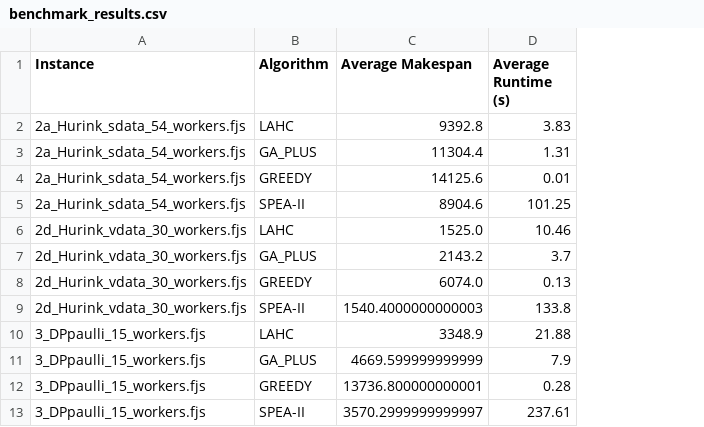
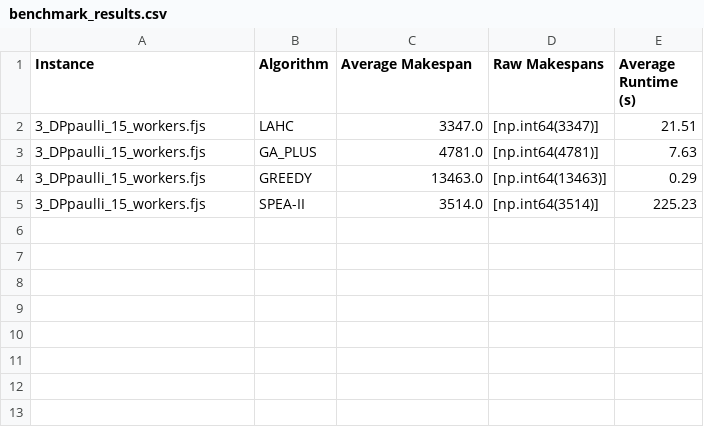
Before and after one commit to benbekir/GECCO-2026, a CSV file: benchmark_results.csv, drawn as a sheet; removed rows and columns are numbered as before the commit, all else as after; the diff names each change by its address in the sheet, - before the commit and + after, or states it on an @@ line.

```diff
--- a/benchmark_results.csv
+++ b/benchmark_results.csv
+column D (Raw Makespans), rows 2-5: [np.int64(3347)] | [np.int64(4781)] | [np.int64(13463)] | [np.int64(3514)]
-row 2: 2a_Hurink_sdata_54_workers.fjs | LAHC | 9392.8 | 3.83
-row 3: 2a_Hurink_sdata_54_workers.fjs | GA_PLUS | 11304.4 | 1.31
-row 4: 2a_Hurink_sdata_54_workers.fjs | GREEDY | 14125.6 | 0.01
-row 5: 2a_Hurink_sdata_54_workers.fjs | SPEA-II | 8904.6 | 101.25
-row 6: 2d_Hurink_vdata_30_workers.fjs | LAHC | 1525.0 | 10.46
-row 7: 2d_Hurink_vdata_30_workers.fjs | GA_PLUS | 2143.2 | 3.7
-row 8: 2d_Hurink_vdata_30_workers.fjs | GREEDY | 6074.0 | 0.13
-row 9: 2d_Hurink_vdata_30_workers.fjs | SPEA-II | 1540.4000000000003 | 133.8
-C2 (Average Makespan): 3348.9
+C2 (Average Makespan): 3347.0
-E2 (Average Runtime (s)): 21.88
+E2 (Average Runtime (s)): 21.51
-C3 (Average Makespan): 4669.599999999999
+C3 (Average Makespan): 4781.0
-E3 (Average Runtime (s)): 7.9
+E3 (Average Runtime (s)): 7.63
-C4 (Average Makespan): 13736.800000000001
+C4 (Average Makespan): 13463.0
-E4 (Average Runtime (s)): 0.28
+E4 (Average Runtime (s)): 0.29
-C5 (Average Makespan): 3570.2999999999997
+C5 (Average Makespan): 3514.0
-E5 (Average Runtime (s)): 237.61
+E5 (Average Runtime (s)): 225.23
```
Also changed, not shown: 3 other files.
